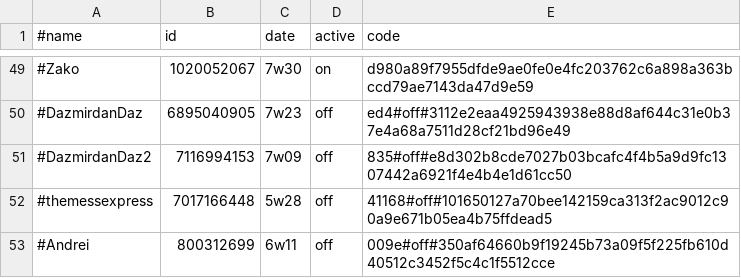
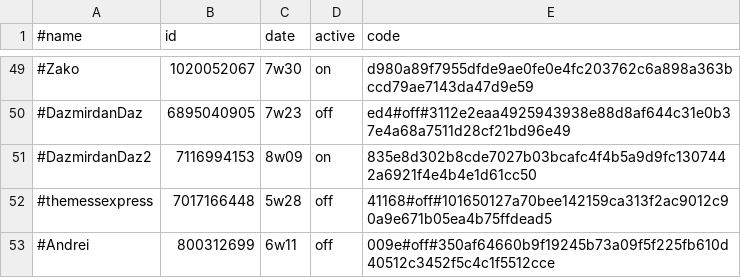
Before and after one commit to b3tin4/pro, a CSV file: gc/auth.csv, drawn as a sheet; only a part is shown, gaps mark what is left out.

Commit message:
Update auth.csv

```diff
--- a/gc/auth.csv
+++ b/gc/auth.csv
@@ -50,3 +50,3 @@
 #DazmirdanDaz,6895040905,7w23,off,ed4#off#3112e2eaa4925943938e88d8af644c31e0b37e4a68a7511d28cf21bd96e49
-#DazmirdanDaz2,7116994153,7w09,off,835#off#e8d302b8cde7027b03bcafc4f4b5a9d9fc1307442a6921f4e4b4e1d61cc50
+#DazmirdanDaz2,7116994153,8w09,on,835e8d302b8cde7027b03bcafc4f4b5a9d9fc1307442a6921f4e4b4e1d61cc50
 #themessexpress,7017166448,5w28,off,41168#off#101650127a70bee142159ca313f2ac9012c90a9e671b05ea4b75ffdead5
```
